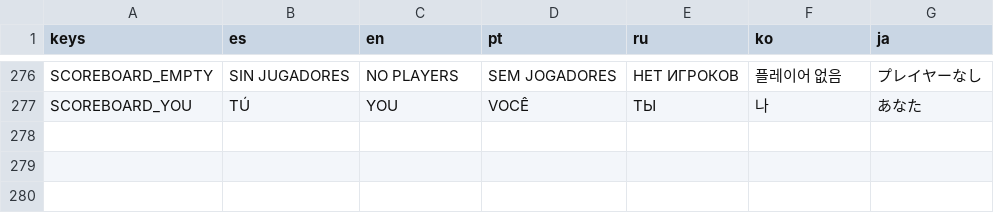
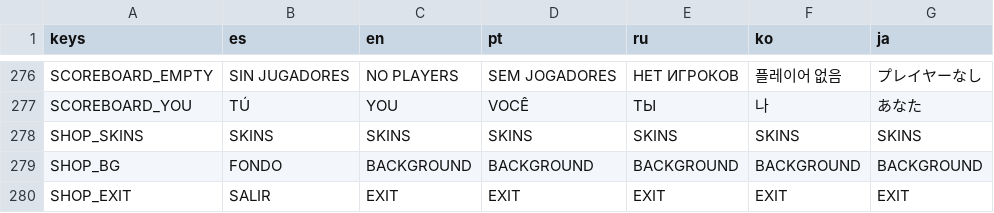
Before and after one commit to ABCzxcqwe/Darker-Than-Darkness, a CSV file: ln/ln.csv, drawn as a sheet; only a part is shown, gaps mark what is left out; the diff names each change by its address in the sheet, - before the commit and + after, or states it on an @@ line.

```diff
--- a/ln/ln.csv
+++ b/ln/ln.csv
+row 278: SHOP_SKINS | SKINS | SKINS | SKINS | SKINS | SKINS | SKINS
+row 279: SHOP_BG | FONDO | BACKGROUND | BACKGROUND | BACKGROUND | BACKGROUND | BACKGROUND
+row 280: SHOP_EXIT | SALIR | EXIT | EXIT | EXIT | EXIT | EXIT
```
Also changed, not shown: 12 other files.
